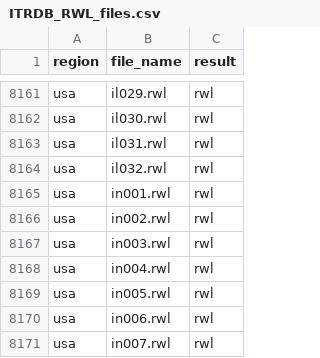
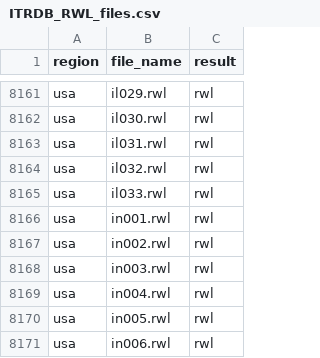
Before and after one commit to chguiterman/check-ITRDB, a CSV file: data/ITRDB_RWL_files.csv, drawn as a sheet; only a part is shown, gaps mark what is left out; the shorter side is filled out with more unchanged rows.

```diff
--- a/data/ITRDB_RWL_files.csv
+++ b/data/ITRDB_RWL_files.csv
@@ -8164,2 +8164,3 @@
 "usa","il032.rwl","rwl"
+"usa","il033.rwl","rwl"
 "usa","in001.rwl","rwl"
```
